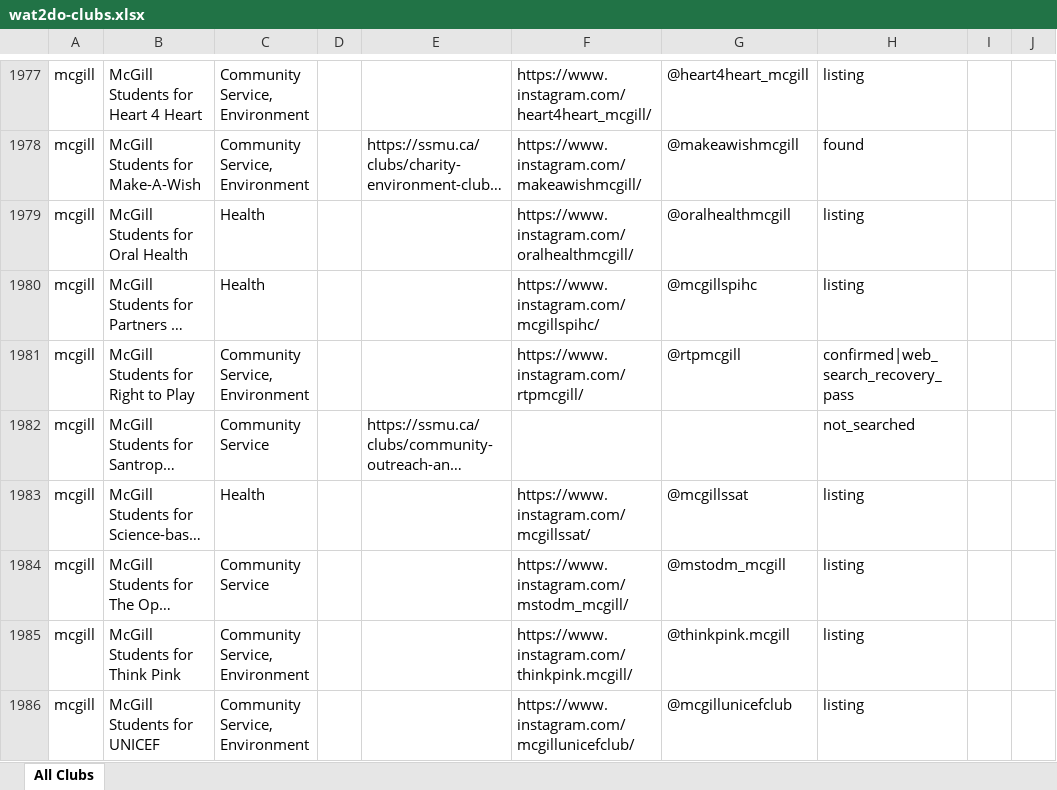
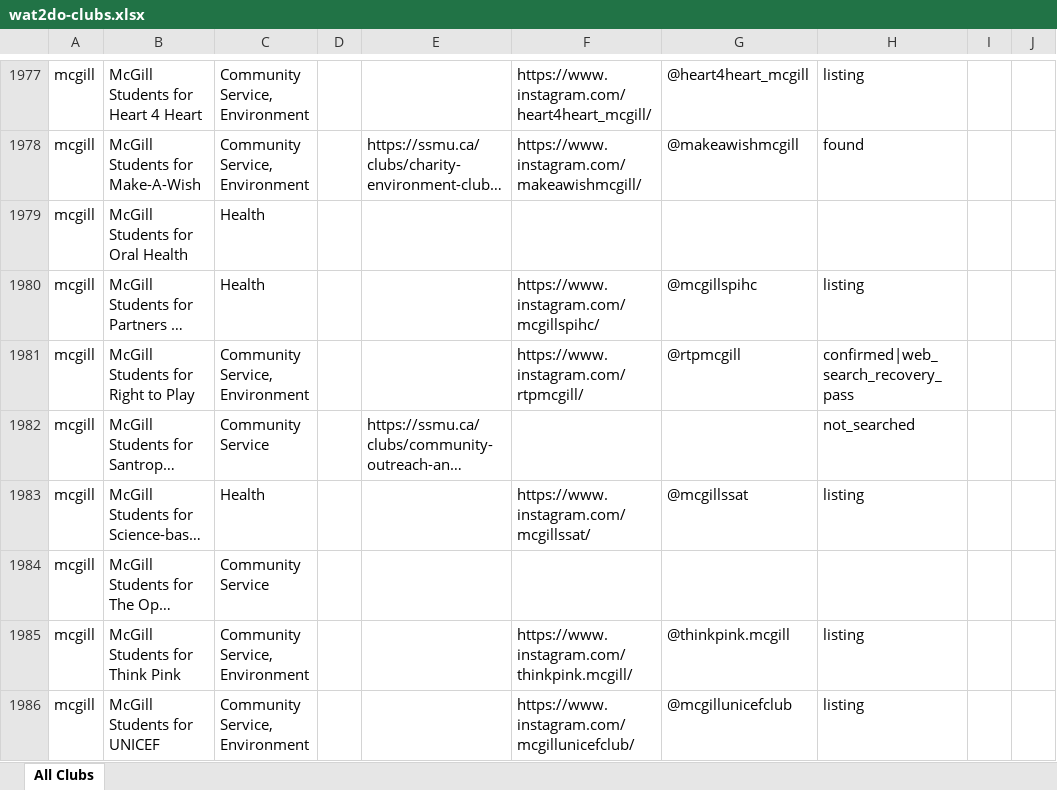
Before and after one commit to wat2dov2/wat2do-ui, an Excel workbook: backend/services/scraper/wat2do-clubs.xlsx, sheet All Clubs, drawn as a sheet; only a part is shown, gaps mark what is left out; long unchanged cells end in …; values as stored, in another font and other column widths than the file's, no borders; the diff covers the shown part only; the diff names each change by its address in the sheet, - before the commit and + after, or states it on an @@ line.

Commit message:
Restrict club Instagram data to entries confirmed by both master sheets
The local and origin/main copies of wat2do-clubs.xlsx each had Instagram
handles the other was missing. Keep only handles present in both (8,980 of
the previous 9,234 local / 9,124 remote), clearing the Instagram URL,
handle, and source columns everywhere the two disagreed. School slugs now
follow the origin/main scheme.

```diff
--- a/backend/services/scraper/wat2do-clubs.xlsx (sheet All Clubs)
+++ b/backend/services/scraper/wat2do-clubs.xlsx (sheet All Clubs)
-F1979: https://www.instagram.com/oralhealthmcgill/
+F1979: (empty)
-G1979: @oralhealthmcgill
+G1979: (empty)
-H1979: listing
+H1979: (empty)
-F1984: https://www.instagram.com/mstodm_mcgill/
+F1984: (empty)
-G1984: @mstodm_mcgill
+G1984: (empty)
-H1984: listing
+H1984: (empty)
```
Also changed, not shown: 445 edited cells elsewhere in this sheet.
